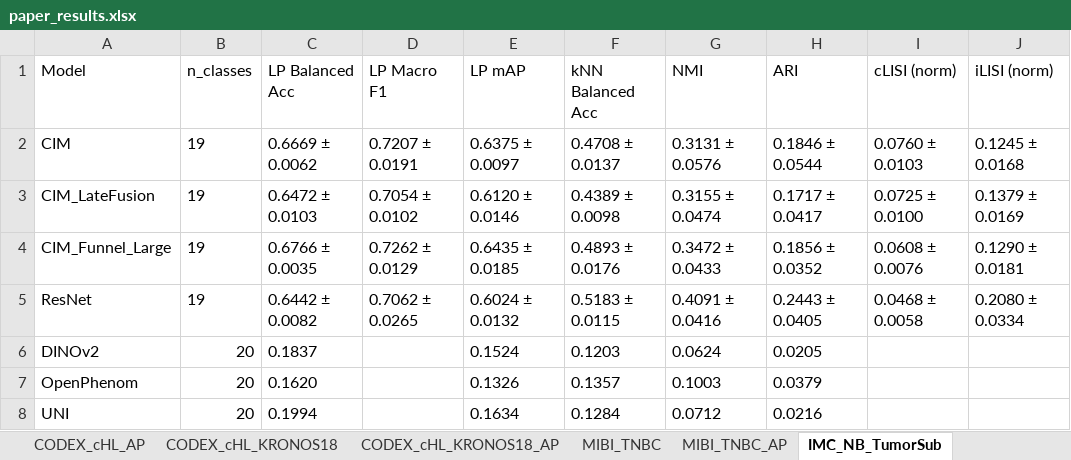
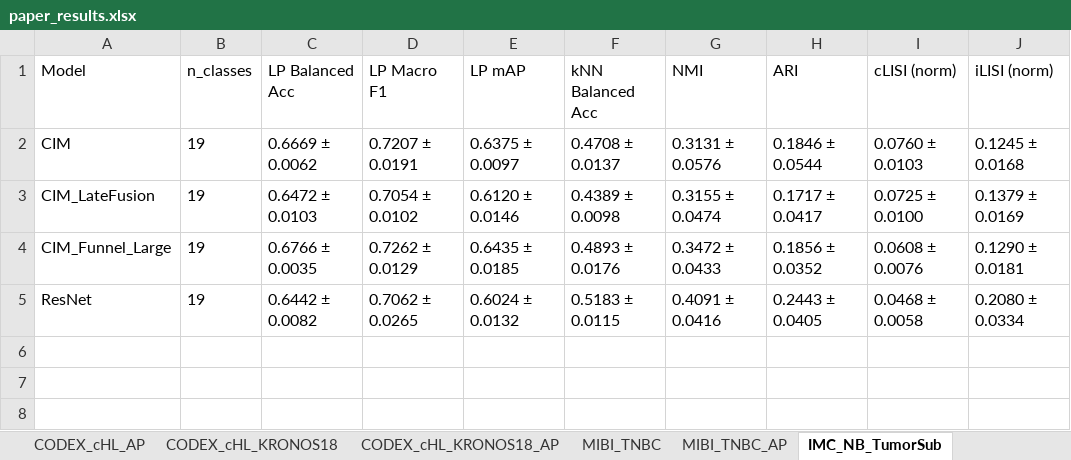
Before and after one commit to SimonBon/MCA, an Excel workbook: paper_results.xlsx, sheet IMC_NB_TumorSub, drawn as a sheet; values as stored, in another font and other column widths than the file's, no borders; the diff names each change by its address in the sheet, - before the commit and + after, or states it on an @@ line.

```diff
--- a/paper_results.xlsx (sheet IMC_NB_TumorSub)
+++ b/paper_results.xlsx (sheet IMC_NB_TumorSub)
-row 6: DINOv2 | 20 | 0.1837 |  | 0.1524 | 0.1203 | 0.0624 | 0.0205
-row 7: OpenPhenom | 20 | 0.1620 |  | 0.1326 | 0.1357 | 0.1003 | 0.0379
-row 8: UNI | 20 | 0.1994 |  | 0.1634 | 0.1284 | 0.0712 | 0.0216
```
Also changed, not shown: sheet CODEX_cHL, sheet MIBI_TNBC, sheet IMC_NB_TumorSub_AP, sheet CODEX_cHL_AP, sheet MIBI_TNBC_AP, 1 other file.
